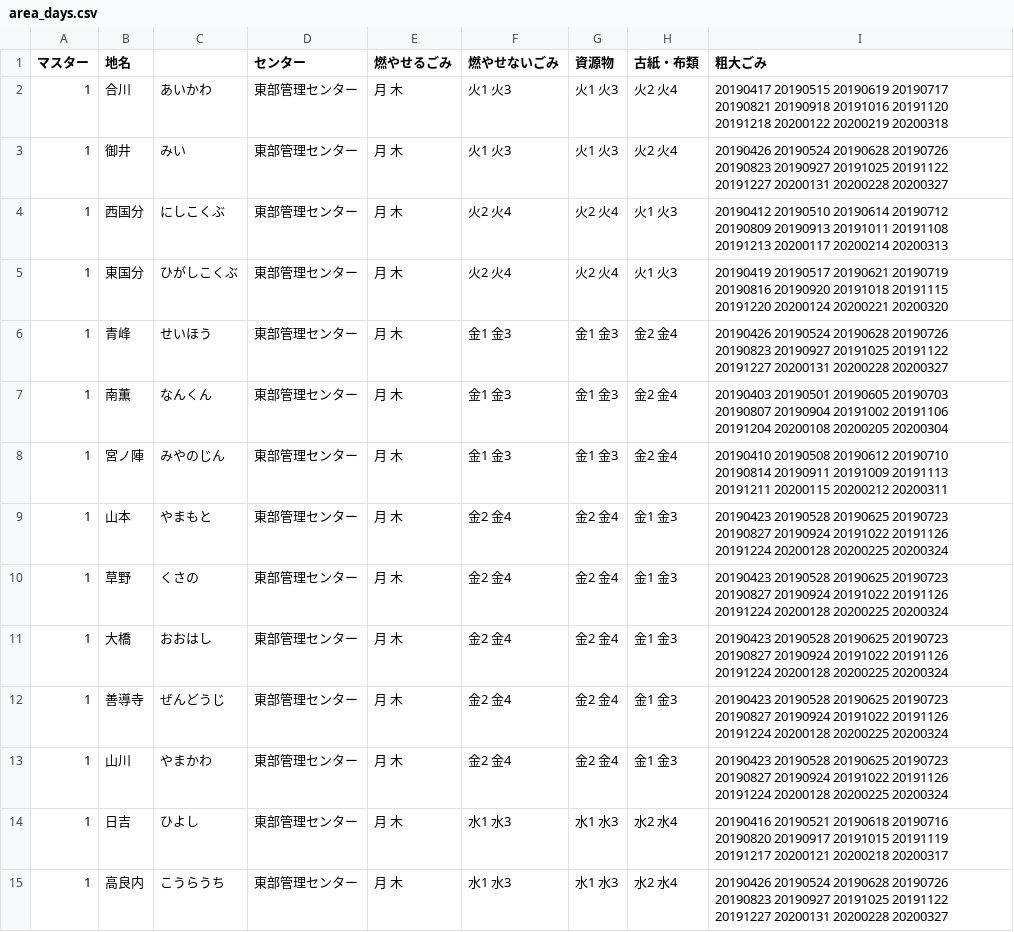
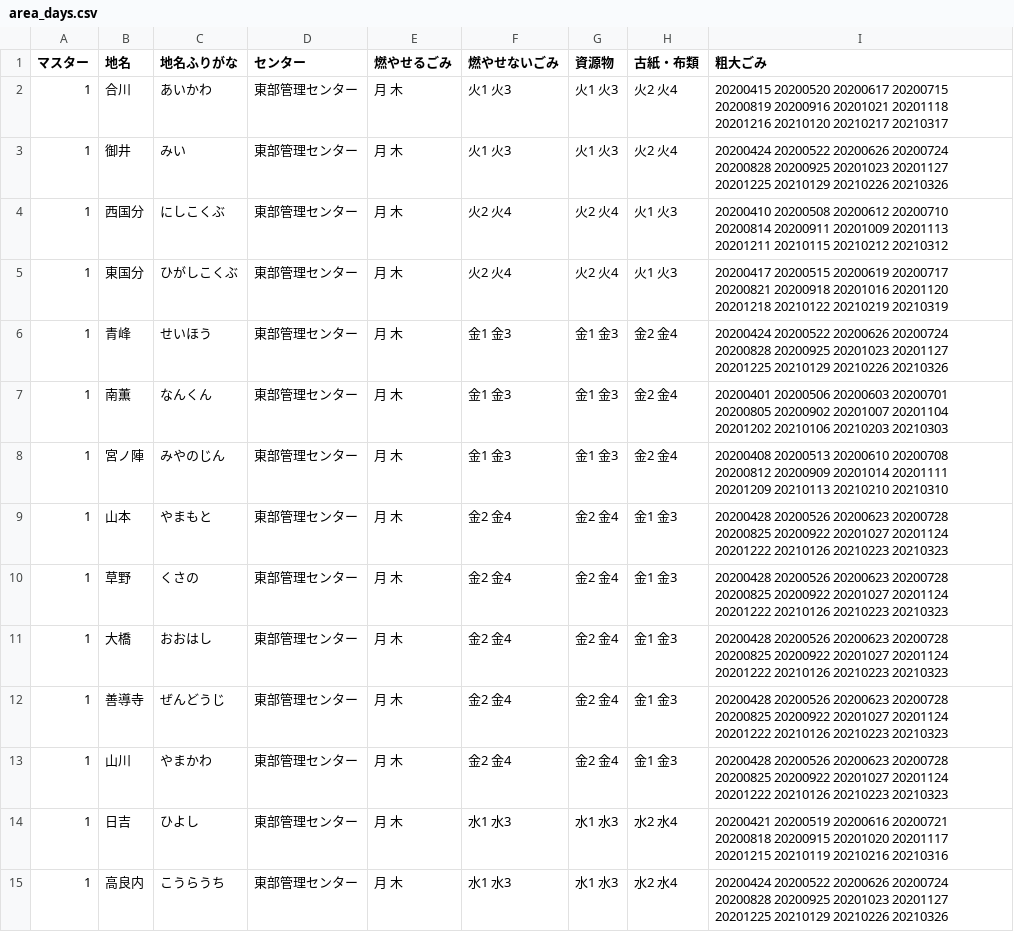
Before and after one commit to codeforkurume/codeforkurume.github.io, a CSV file: data/area_days.csv, drawn as a sheet; only a part is shown; the diff covers the shown part only.

Commit message:
データを2020年度分に更新

```diff
--- a/data/area_days.csv
+++ b/data/area_days.csv
@@ -1,15 +1,15 @@
-マスター,地名,,センター,燃やせるごみ,燃やせないごみ,資源物,古紙・布類,粗大ごみ
-1,合川,あいかわ,東部管理センター,月 木,火1 火3,火1 火3,火2 火4,20190417 20190515 20190619 20190717 20190821 20190918 20191016 20191120 20191218 20200122 20200219 20200318
-1,御井,みい,東部管理センター,月 木,火1 火3,火1 火3,火2 火4,20190426 20190524 20190628 20190726 20190823 20190927 20191025 20191122 20191227 20200131 20200228 20200327
-1,西国分,にしこくぶ,東部管理センター,月 木,火2 火4,火2 火4,火1 火3,20190412 20190510 20190614 20190712 20190809 20190913 20191011 20191108 20191213 20200117 20200214 20200313
-1,東国分,ひがしこくぶ,東部管理センター,月 木,火2 火4,火2 火4,火1 火3,20190419 20190517 20190621 20190719 20190816 20190920 20191018 20191115 20191220 20200124 20200221 20200320
-1,青峰,せいほう,東部管理センター,月 木,金1 金3,金1 金3,金2 金4,20190426 20190524 20190628 20190726 20190823 20190927 20191025 20191122 20191227 20200131 20200228 20200327
-1,南薫,なんくん,東部管理センター,月 木,金1 金3,金1 金3,金2 金4,20190403 20190501 20190605 20190703 20190807 20190904 20191002 20191106 20191204 20200108 20200205 20200304
-1,宮ノ陣,みやのじん,東部管理センター,月 木,金1 金3,金1 金3,金2 金4,20190410 20190508 20190612 20190710 20190814 20190911 20191009 20191113 20191211 20200115 20200212 20200311
-1,山本,やまもと,東部管理センター,月 木,金2 金4,金2 金4,金1 金3,20190423 20190528 20190625 20190723 20190827 20190924 20191022 20191126 20191224 20200128 20200225 20200324
-1,草野,くさの,東部管理センター,月 木,金2 金4,金2 金4,金1 金3,20190423 20190528 20190625 20190723 20190827 20190924 20191022 20191126 20191224 20200128 20200225 20200324
-1,大橋,おおはし,東部管理センター,月 木,金2 金4,金2 金4,金1 金3,20190423 20190528 20190625 20190723 20190827 20190924 20191022 20191126 20191224 20200128 20200225 20200324
-1,善導寺,ぜんどうじ,東部管理センター,月 木,金2 金4,金2 金4,金1 金3,20190423 20190528 20190625 20190723 20190827 20190924 20191022 20191126 20191224 20200128 20200225 20200324
-1,山川,やまかわ,東部管理センター,月 木,金2 金4,金2 金4,金1 金3,20190423 20190528 20190625 20190723 20190827 20190924 20191022 20191126 20191224 20200128 20200225 20200324
-1,日吉,ひよし,東部管理センター,月 木,水1 水3,水1 水3,水2 水4,20190416 20190521 20190618 20190716 20190820 20190917 20191015 20191119 20191217 20200121 20200218 20200317
-1,高良内,こうらうち,東部管理センター,月 木,水1 水3,水1 水3,水2 水4,20190426 20190524 20190628 20190726 20190823 20190927 20191025 20191122 20191227 20200131 20200228 20200327
+マスター,地名,地名ふりがな,センター,燃やせるごみ,燃やせないごみ,資源物,古紙・布類,粗大ごみ
+1,合川,あいかわ,東部管理センター,月 木,火1 火3,火1 火3,火2 火4,20200415 20200520 20200617 20200715 20200819 20200916 20201021 20201118 20201216 20210120 20210217 20210317
+1,御井,みい,東部管理センター,月 木,火1 火3,火1 火3,火2 火4,20200424 20200522 20200626 20200724 20200828 20200925 20201023 20201127 20201225 20210129 20210226 20210326
+1,西国分,にしこくぶ,東部管理センター,月 木,火2 火4,火2 火4,火1 火3,20200410 20200508 20200612 20200710 20200814 20200911 20201009 20201113 20201211 20210115 20210212 20210312
+1,東国分,ひがしこくぶ,東部管理センター,月 木,火2 火4,火2 火4,火1 火3,20200417 20200515 20200619 20200717 20200821 20200918 20201016 20201120 20201218 20210122 20210219 20210319
+1,青峰,せいほう,東部管理センター,月 木,金1 金3,金1 金3,金2 金4,20200424 20200522 20200626 20200724 20200828 20200925 20201023 20201127 20201225 20210129 20210226 20210326
+1,南薫,なんくん,東部管理センター,月 木,金1 金3,金1 金3,金2 金4,20200401 20200506 20200603 20200701 20200805 20200902 20201007 20201104 20201202 20210106 20210203 20210303
+1,宮ノ陣,みやのじん,東部管理センター,月 木,金1 金3,金1 金3,金2 金4,20200408 20200513 20200610 20200708 20200812 20200909 20201014 20201111 20201209 20210113 20210210 20210310
+1,山本,やまもと,東部管理センター,月 木,金2 金4,金2 金4,金1 金3,20200428 20200526 20200623 20200728 20200825 20200922 20201027 20201124 20201222 20210126 20210223 20210323
+1,草野,くさの,東部管理センター,月 木,金2 金4,金2 金4,金1 金3,20200428 20200526 20200623 20200728 20200825 20200922 20201027 20201124 20201222 20210126 20210223 20210323
+1,大橋,おおはし,東部管理センター,月 木,金2 金4,金2 金4,金1 金3,20200428 20200526 20200623 20200728 20200825 20200922 20201027 20201124 20201222 20210126 20210223 20210323
+1,善導寺,ぜんどうじ,東部管理センター,月 木,金2 金4,金2 金4,金1 金3,20200428 20200526 20200623 20200728 20200825 20200922 20201027 20201124 20201222 20210126 20210223 20210323
+1,山川,やまかわ,東部管理センター,月 木,金2 金4,金2 金4,金1 金3,20200428 20200526 20200623 20200728 20200825 20200922 20201027 20201124 20201222 20210126 20210223 20210323
+1,日吉,ひよし,東部管理センター,月 木,水1 水3,水1 水3,水2 水4,20200421 20200519 20200616 20200721 20200818 20200915 20201020 20201117 20201215 20210119 20210216 20210316
+1,高良内,こうらうち,東部管理センター,月 木,水1 水3,水1 水3,水2 水4,20200424 20200522 20200626 20200724 20200828 20200925 20201023 20201127 20201225 20210129 20210226 20210326
```
Also changed, not shown: 1 added row and 125 edited cells elsewhere in this file.
